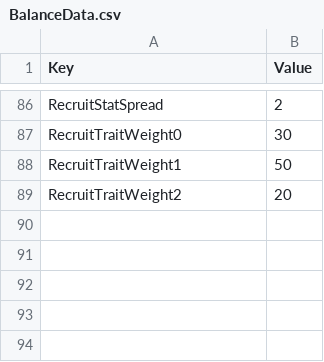
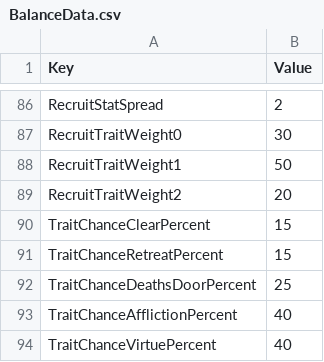
Before and after one commit to merustudy/F1, a CSV file: Assets/@Data/Source/BalanceData.csv, drawn as a sheet; only a part is shown, gaps mark what is left out; the diff names each change by its address in the sheet, - before the commit and + after, or states it on an @@ line.

```diff
--- a/Assets/@Data/Source/BalanceData.csv
+++ b/Assets/@Data/Source/BalanceData.csv
+row 90: TraitChanceClearPercent | 15
+row 91: TraitChanceRetreatPercent | 15
+row 92: TraitChanceDeathsDoorPercent | 25
+row 93: TraitChanceAfflictionPercent | 40
+row 94: TraitChanceVirtuePercent | 40
```
Also changed, not shown: Assets/@Data/Source/TraitData.csv, Assets/@Localization/Source/UI_StaticText.csv, 36 other files.
